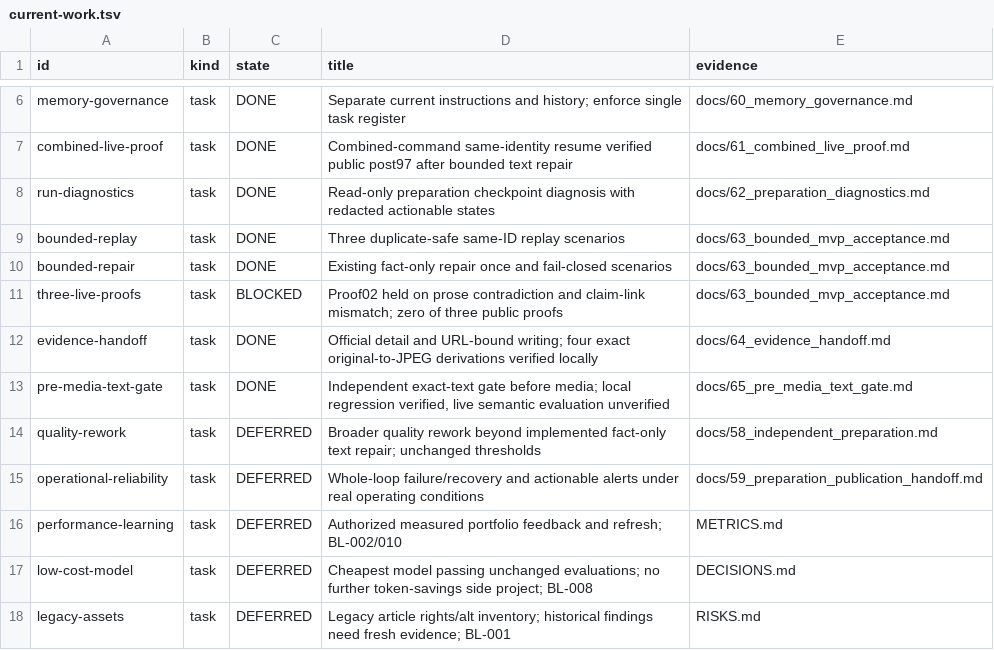
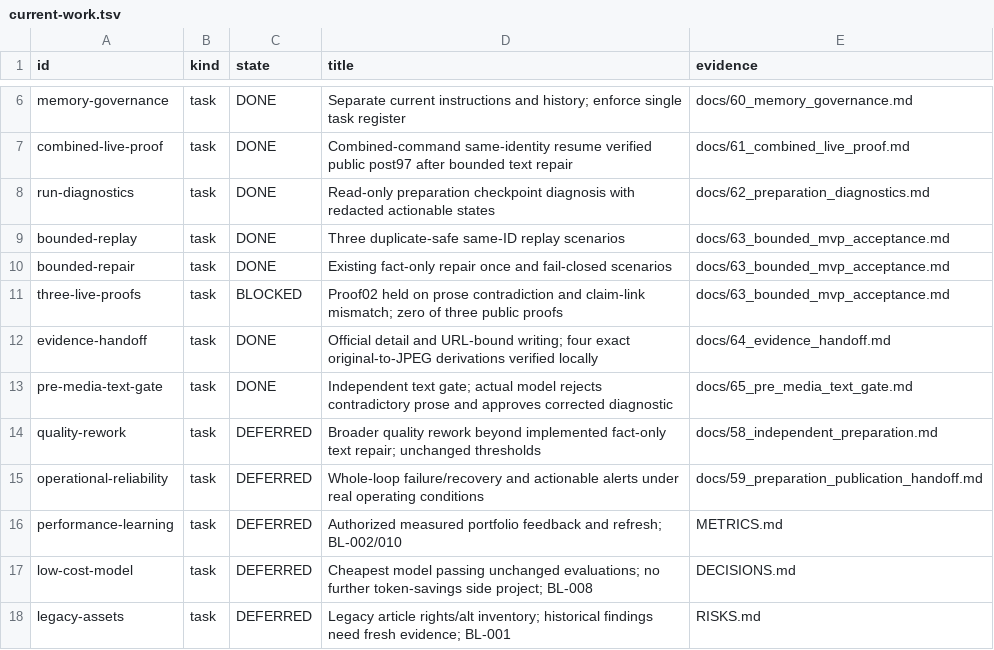
Before and after one commit to dokwanoh/TStory_Agent, a TSV file: contracts/current-work.tsv, drawn as a sheet; only a part is shown, gaps mark what is left out.

Commit message:
docs: verify live pre-media text review acceptance paths

```diff
--- a/contracts/current-work.tsv
+++ b/contracts/current-work.tsv
@@ -12,3 +12,3 @@ three-live-proofs	task	BLOCKED	Proof02 held on prose contradiction and claim-lin
 evidence-handoff	task	DONE	Official detail and URL-bound writing; four exact original-to-JPEG derivations verified locally	docs/64_evidence_handoff.md
-pre-media-text-gate	task	DONE	Independent exact-text gate before media; local regression verified, live semantic evaluation unverified	docs/65_pre_media_text_gate.md
+pre-media-text-gate	task	DONE	Independent text gate; actual model rejects contradictory prose and approves corrected diagnostic	docs/65_pre_media_text_gate.md
 quality-rework	task	DEFERRED	Broader quality rework beyond implemented fact-only text repair; unchanged thresholds	docs/58_independent_preparation.md
```
Also changed, not shown: 2 other files.
